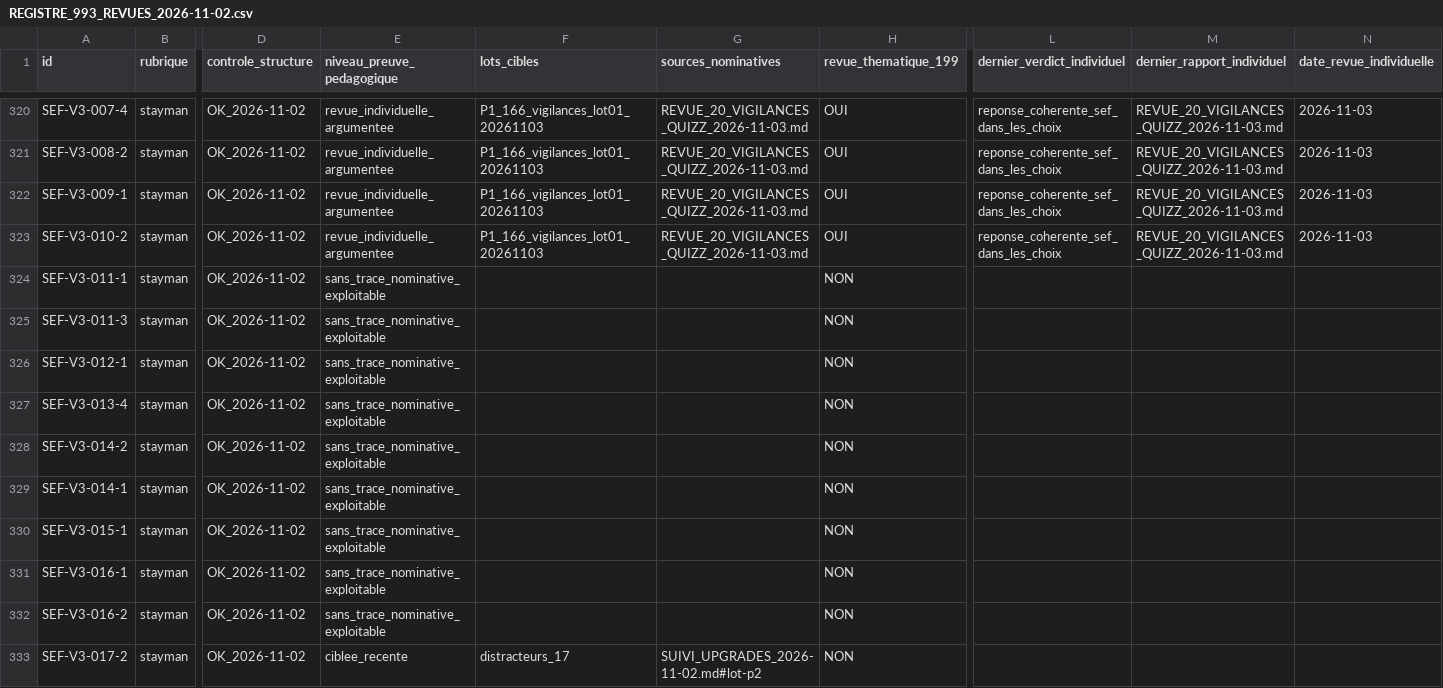
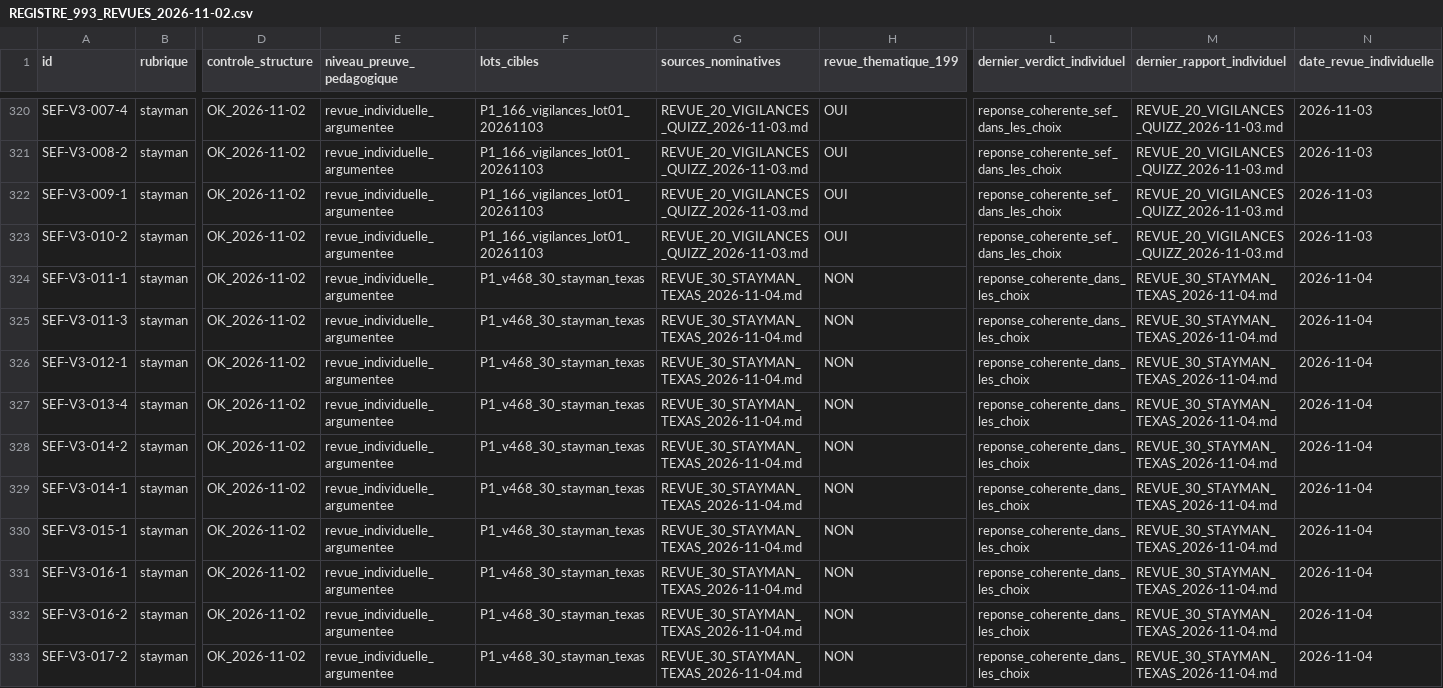
Before and after one commit to CapGui13/QPJB, a CSV file: audits/REGISTRE_993_REVUES_2026-11-02.csv, drawn as a sheet; only a part is shown, gaps mark what is left out; the diff covers the shown part only; the diff names each change by its address in the sheet, - before the commit and + after, or states it on an @@ line.

Commit message:
docs(quizz): registre 955 revues datées avec 30 Stayman-Texas

```diff
--- a/audits/REGISTRE_993_REVUES_2026-11-02.csv
+++ b/audits/REGISTRE_993_REVUES_2026-11-02.csv
-E324:E332 (niveau_preuve_pedagogique): sans_trace_nominative_exploitable
+E324:E332 (niveau_preuve_pedagogique): revue_individuelle_argumentee
-F324:F332 (lots_cibles): (empty)
+F324:F332 (lots_cibles): P1_v468_30_stayman_texas
-G324:G332 (sources_nominatives): (empty)
+G324:G332 (sources_nominatives): REVUE_30_STAYMAN_TEXAS_2026-11-04.md
-L324:L333 (dernier_verdict_individuel): (empty)
+L324:L333 (dernier_verdict_individuel): reponse_coherente_dans_les_choix
-M324:M333 (dernier_rapport_individuel): (empty)
+M324:M333 (dernier_rapport_individuel): REVUE_30_STAYMAN_TEXAS_2026-11-04.md
-N324:N333 (date_revue_individuelle): (empty)
+N324:N333 (date_revue_individuelle): 2026-11-04
-E333 (niveau_preuve_pedagogique): ciblee_recente
+E333 (niveau_preuve_pedagogique): revue_individuelle_argumentee
-F333 (lots_cibles): distracteurs_17
+F333 (lots_cibles): P1_v468_30_stayman_texas
-G333 (sources_nominatives): SUIVI_UPGRADES_2026-11-02.md#lot-p2
+G333 (sources_nominatives): REVUE_30_STAYMAN_TEXAS_2026-11-04.md
```
Also changed, not shown: 120 edited cells elsewhere in this file.
